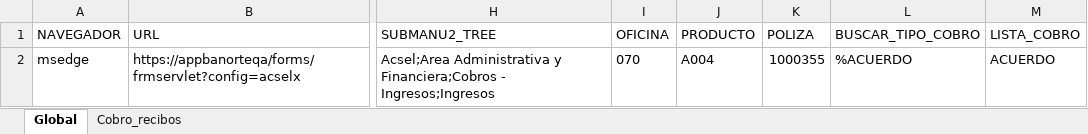
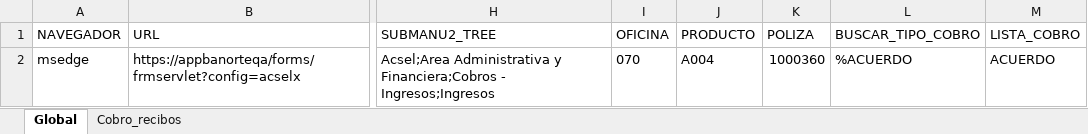
Before and after one commit to RobertoMVUltra/Acsel_AutosA004, an Excel workbook: e2e/Cobro_Recibos/Default.xlsx, sheet Global, drawn as a sheet; only a part is shown, gaps mark what is left out; values as stored, in another font and other column widths than the file's, no borders; the diff names each change by its address in the sheet, - before the commit and + after, or states it on an @@ line.

```diff
--- a/e2e/Cobro_Recibos/Default.xlsx (sheet Global)
+++ b/e2e/Cobro_Recibos/Default.xlsx (sheet Global)
-K2 (POLIZA): 1000355
+K2 (POLIZA): 1000360
```
Also changed, not shown: Data/polizas.xlsx, e2e/Emision_Autos/Default.xlsx, 21 other files.
